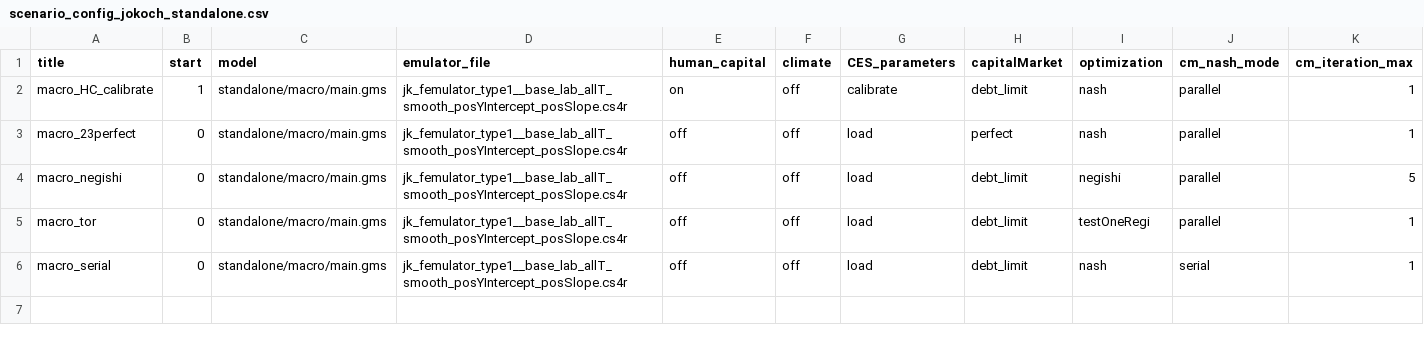
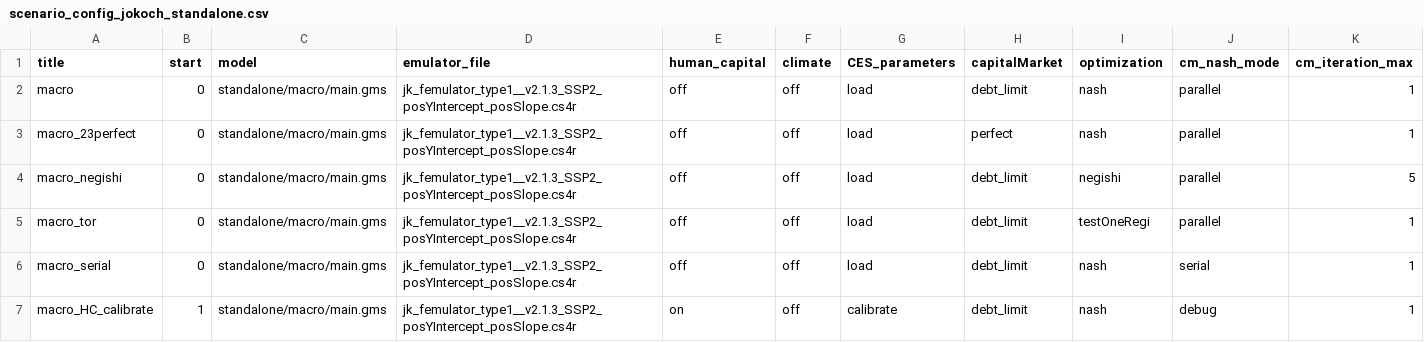
Before and after one commit to johanneskoch94/remind, a CSV file: config/scenario_config_jokoch_standalone.csv, drawn as a sheet; only a part is shown; rows hold the shown columns only; the diff names each change by its address in the sheet, - before the commit and + after, or states it on an @@ line.

```diff
--- a/config/scenario_config_jokoch_standalone.csv
+++ b/config/scenario_config_jokoch_standalone.csv
-A2 (title): macro_HC_calibrate
+A2 (title): macro
-B2 (start): 1
+B2 (start): 0
-D2:D6 (emulator_file): jk_femulator_type1__base_lab_allT_smooth_posYIntercept_posSlope.cs4r
+D2:D6 (emulator_file): jk_femulator_type1__v2.1.3_SSP2_posYIntercept_posSlope.cs4r
-E2 (human_capital): on
+E2 (human_capital): off
-G2 (CES_parameters): calibrate
+G2 (CES_parameters): load
+row 7: macro_HC_calibrate | 1 | standalone/macro/main.gms | jk_femulator_type1__v2.1.3_SSP2_posYIntercept_posSlope.cs4r | on | off | calibrate | debt_limit | nash | debug | 1
```
Also changed, not shown: 5 other files.
